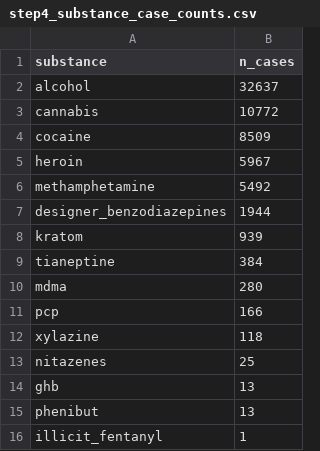
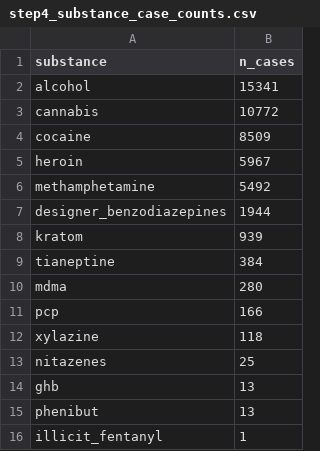
Before and after one commit to SCharithaKodumagulla/FAERS-Pharmacovigilance, a CSV file: pipeline/results/tables/step4_substance_case_counts.csv, drawn as a sheet.

```diff
--- a/pipeline/results/tables/step4_substance_case_counts.csv
+++ b/pipeline/results/tables/step4_substance_case_counts.csv
@@ -1,3 +1,3 @@
 substance,n_cases
-alcohol,32637
+alcohol,15341
 cannabis,10772
```
Also changed, not shown: pipeline/results/tables/Table4_stratified_ROR.csv, pipeline/results/tables/step10_substance_stratified_ROR.csv, 5 other files.
